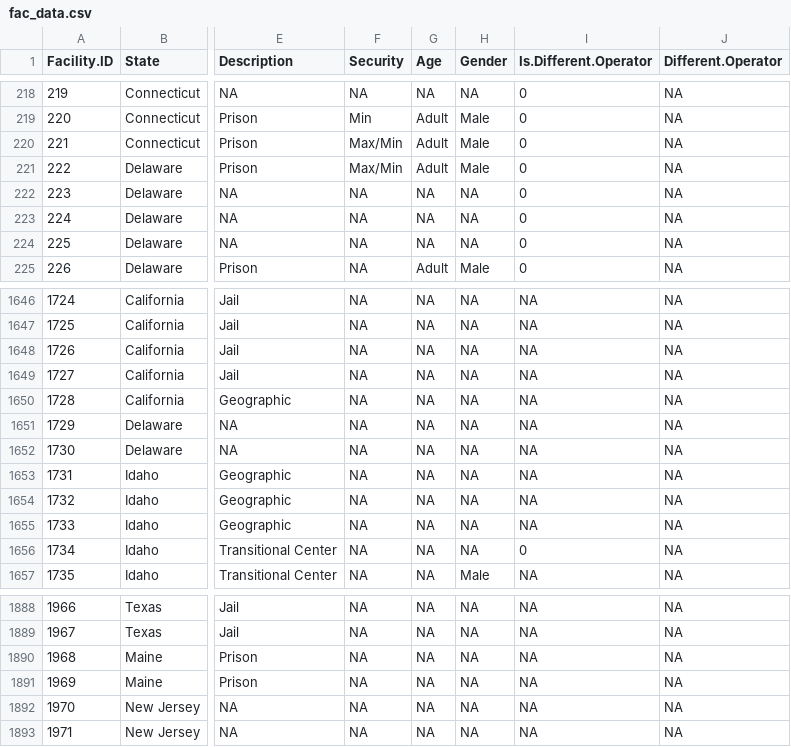
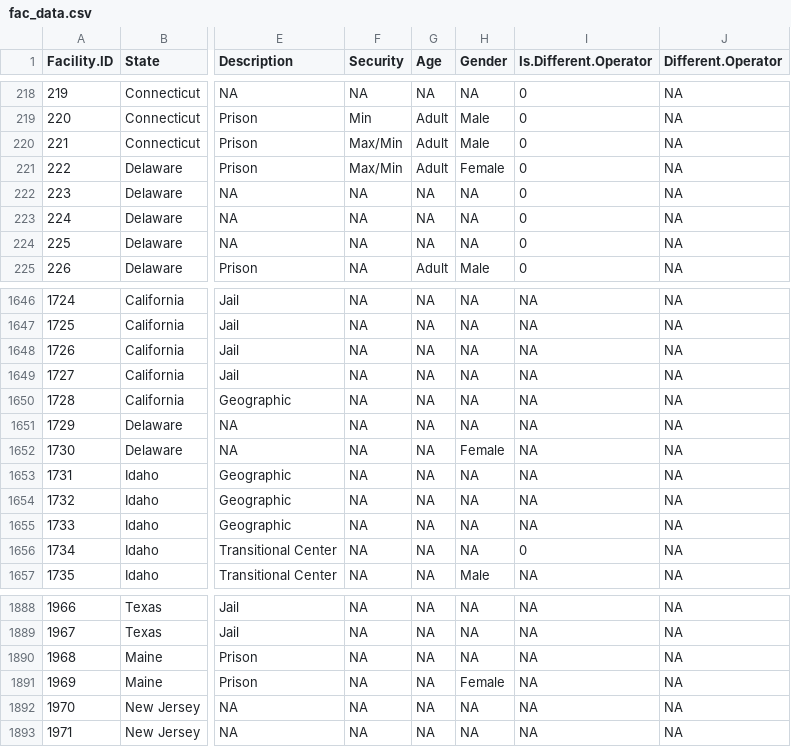
Before and after one commit to uclalawcovid19behindbars/facility_data, a CSV file: data/fac_data.csv, drawn as a sheet; only a part is shown, gaps mark what is left out; the diff names each change by its address in the sheet, - before the commit and + after, or states it on an @@ line.

Commit message:
Updated women's facilities

```diff
--- a/data/fac_data.csv
+++ b/data/fac_data.csv
-H221 (Gender): Male
+H221 (Gender): Female
-H1652 (Gender): NA
+H1652 (Gender): Female
-H1891 (Gender): NA
+H1891 (Gender): Female
```
